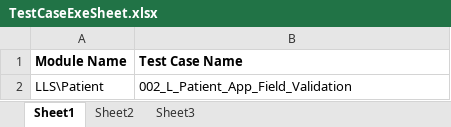
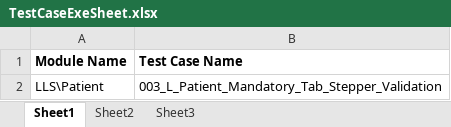
Before and after one commit to sbabupresidency1/fipsar_automation, an Excel workbook: QA/testcases/TestCaseExeSheet.xlsx, sheet Sheet1, drawn as a sheet; values as stored, in another font and other column widths than the file's, no borders; the diff names each change by its address in the sheet, - before the commit and + after, or states it on an @@ line.

```diff
--- a/QA/testcases/TestCaseExeSheet.xlsx (sheet Sheet1)
+++ b/QA/testcases/TestCaseExeSheet.xlsx (sheet Sheet1)
-B2 (Test Case Name): 002_L_Patient_App_Field_Validation
+B2 (Test Case Name): 003_L_Patient_Mandatory_Tab_Stepper_Validation
```
Also changed, not shown: sheet Sheet2, 2 other files.
